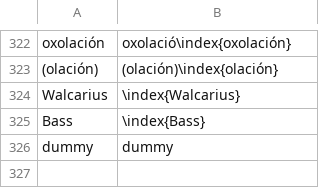
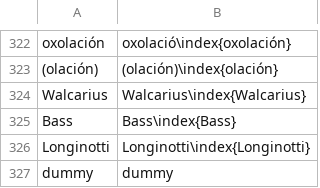
Before and after one commit to floresfabiana/DrGG, a CSV file: Indice/Indice.csv, drawn as a sheet; only a part is shown, gaps mark what is left out.

```diff
--- a/Indice/Indice.csv
+++ b/Indice/Indice.csv
@@ -323,4 +323,5 @@ oxolación;oxolació\index{oxolación}
 (olación);(olación)\index{olación}
-Walcarius;\index{Walcarius}
-Bass;\index{Bass}
+Walcarius;Walcarius\index{Walcarius}
+Bass;Bass\index{Bass}
+Longinotti;Longinotti\index{Longinotti}
 dummy;dummy
```
Also changed, not shown: 8 other files.
